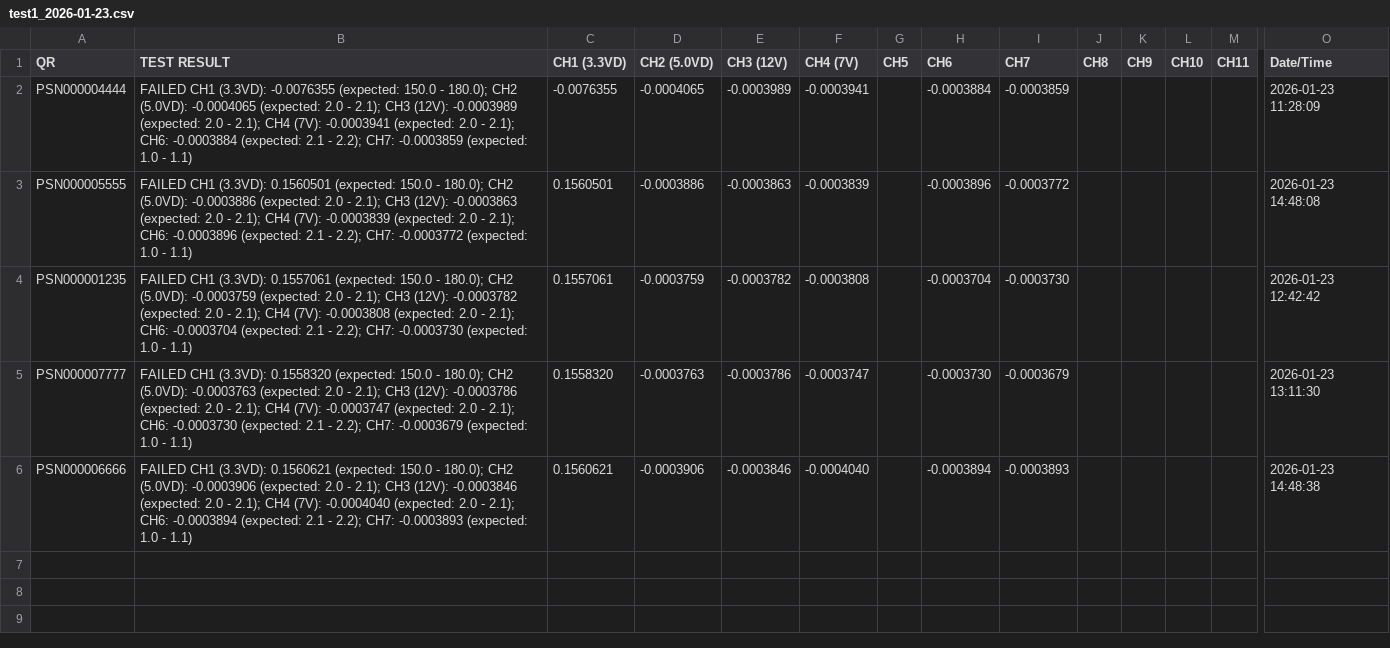
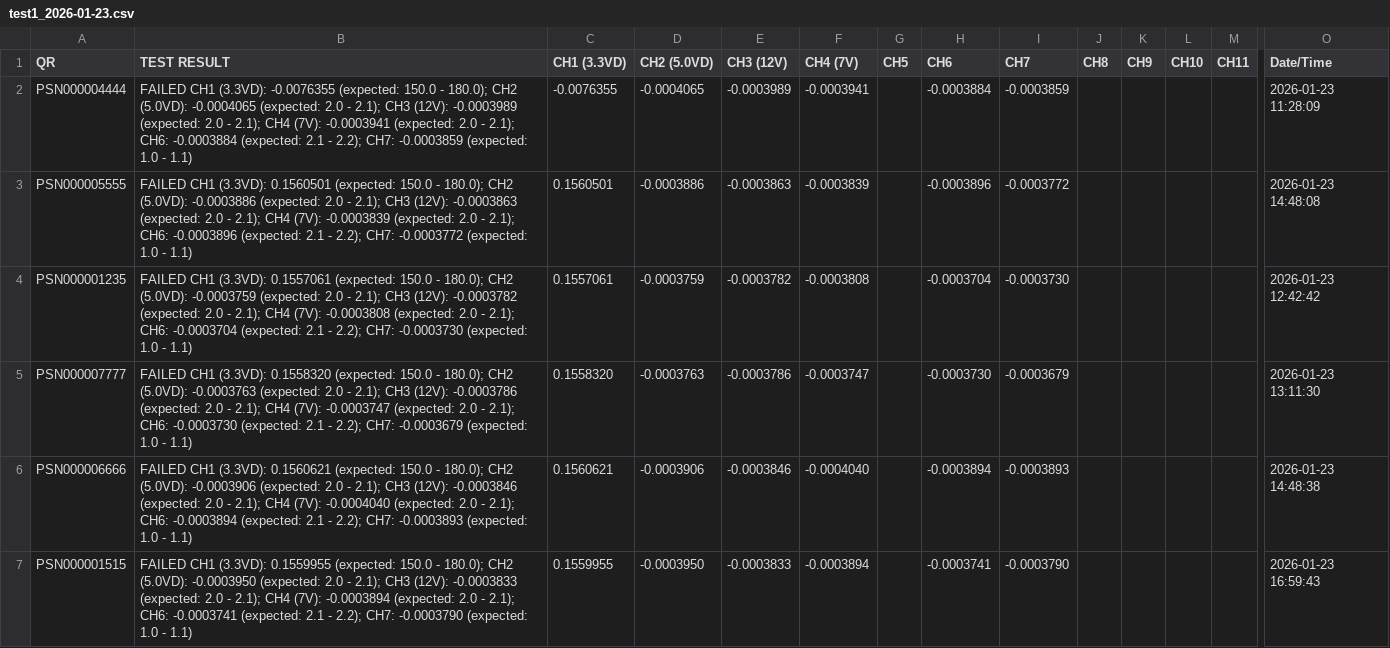
Before and after one commit to dip16igor/SDM4055A_Controller, a CSV file: test1_2026-01-23.csv, drawn as a sheet; only a part is shown, gaps mark what is left out; rows hold the shown columns only; the diff names each change by its address in the sheet, - before the commit and + after, or states it on an @@ line.

```diff
--- a/test1_2026-01-23.csv
+++ b/test1_2026-01-23.csv
+row 7: PSN000001515 | FAILED CH1 (3.3VD): 0.1559955 (expected: 150.0 - 180.0); CH2 (5.0VD): -0.0003950 (expected: 2.0 - 2.1); CH3 (12V): -0.0003833 (expected: 2.0 - 2.1); CH4 (7V): -0.0003894 (expected: 2.0 - 2.1); CH6: -0.0003741 (expected: 2.1 - 2.2); CH7: -0.0003790 (expected: 1.0 - 1.1) | 0.1559955 | -0.0003950 | -0.0003833 | -0.0003894 |  | -0.0003741 | -0.0003790 |  |  |  |  | 2026-01-23 16:59:43
```
Also changed, not shown: 8 other files.
